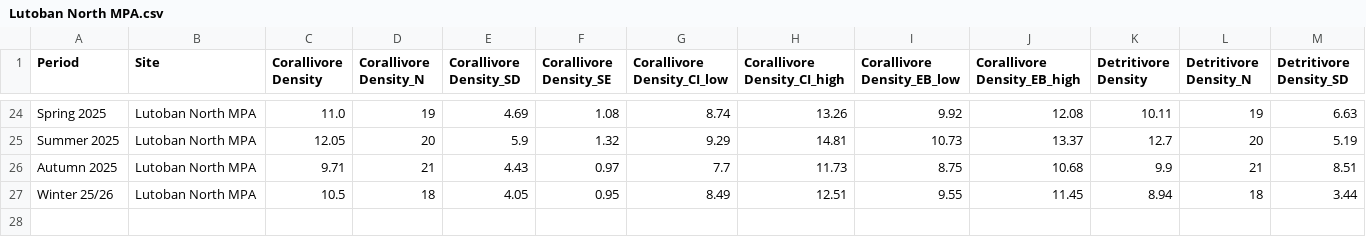
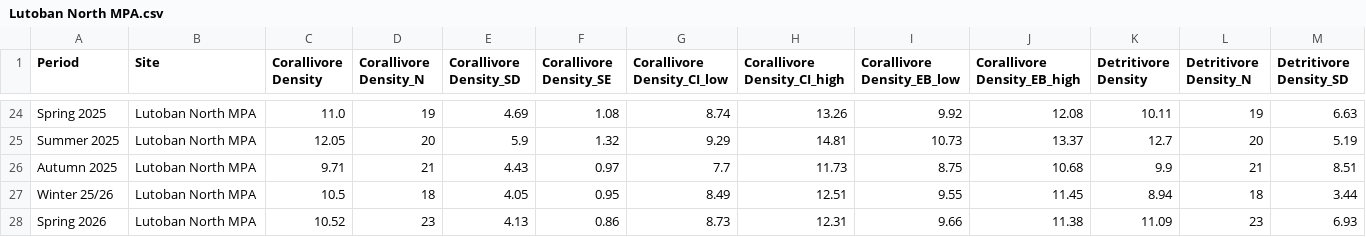
Before and after one commit to JMatthewsPH/MarineSurveyDashboard, a CSV file: attached_assets/MCP_Data/new_data/fish/seasonal/Lutoban North MPA.csv, drawn as a sheet; only a part is shown, gaps mark what is left out; rows hold the shown columns only; the diff names each change by its address in the sheet, - before the commit and + after, or states it on an @@ line.

```diff
--- a/attached_assets/MCP_Data/new_data/fish/seasonal/Lutoban North MPA.csv
+++ b/attached_assets/MCP_Data/new_data/fish/seasonal/Lutoban North MPA.csv
+row 28: Spring 2026 | Lutoban North MPA | 10.52 | 23 | 4.13 | 0.86 | 8.73 | 12.31 | 9.66 | 11.38 | 11.09 | 23 | 6.93
```
Also changed, not shown: attached_assets/MCP_Data/new_data/fish/seasonal/Andulay MPA.csv, attached_assets/MCP_Data/new_data/fish/seasonal/Basak Can-Unsang MPA.csv, 41 other files.
